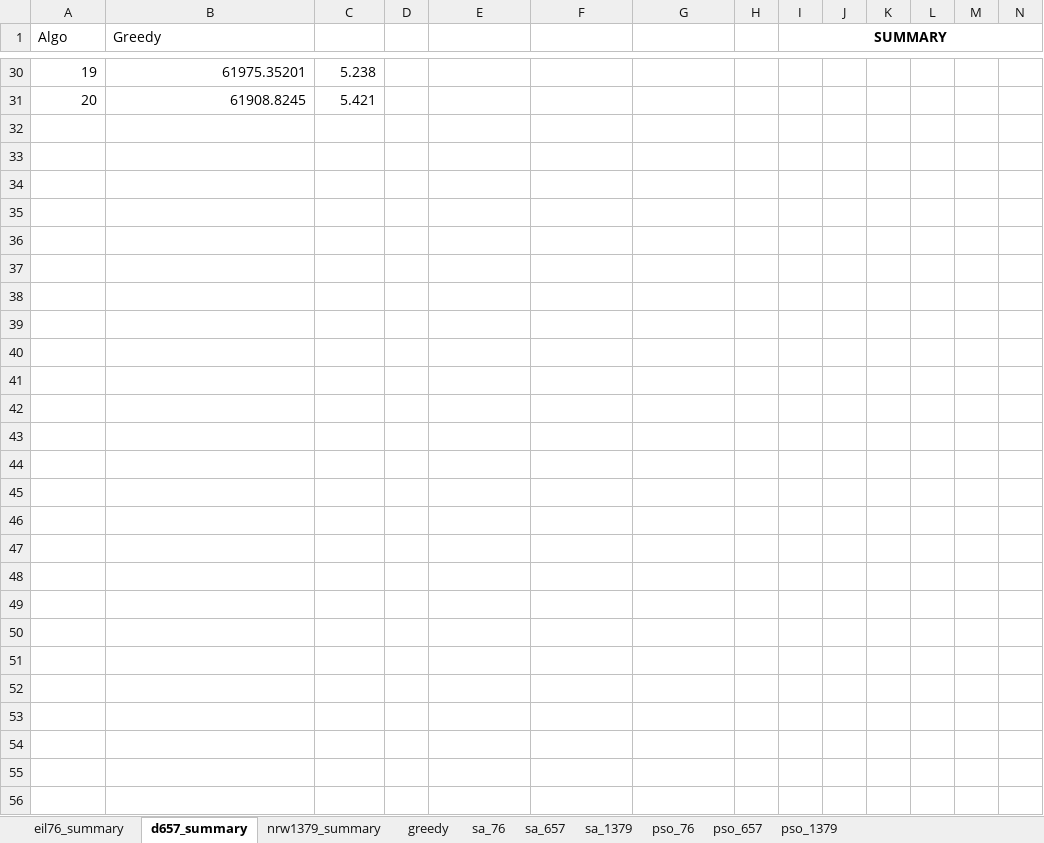
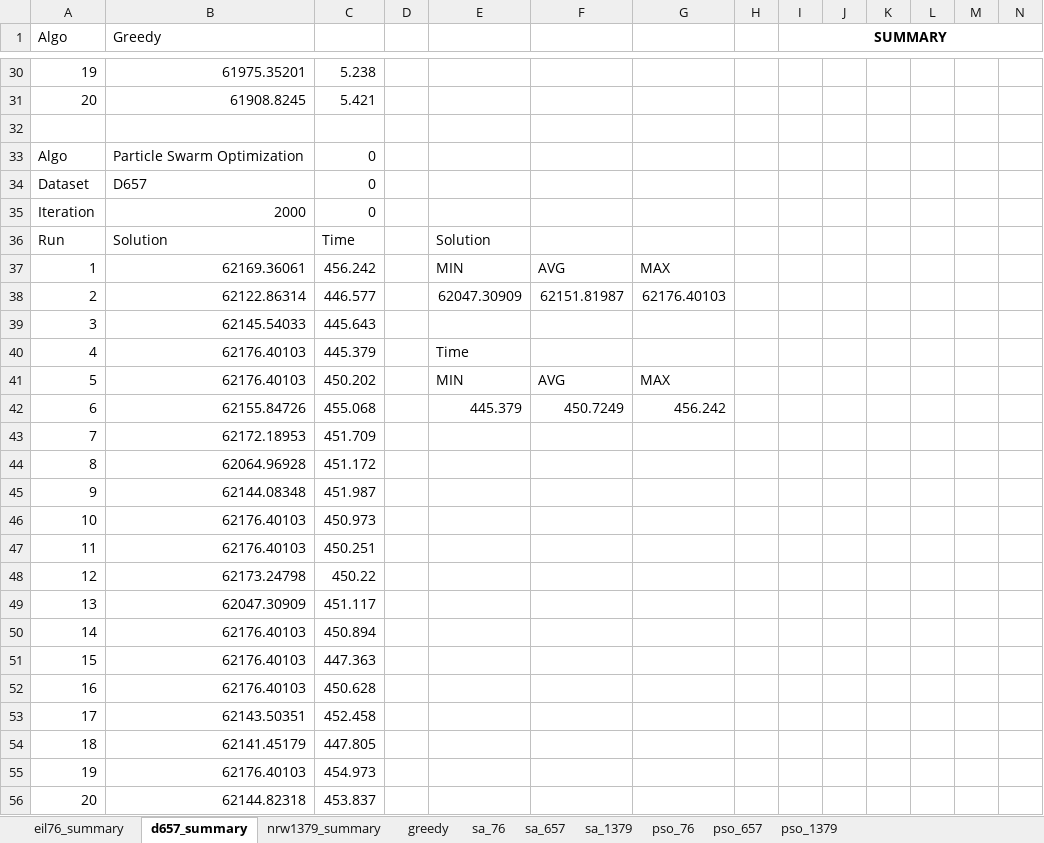
Before and after one commit to DTA32/Paper_Research, an Excel workbook: research-test.xlsx, sheet d657_summary, drawn as a sheet; only a part is shown, gaps mark what is left out; values as stored, in another font and other column widths than the file's, no borders; charts and pictures not drawn; rows hold the shown columns only; the diff covers the shown part only; the diff names each change by its address in the sheet, - before the commit and + after, or states it on an @@ line.

```diff
--- a/research-test.xlsx (sheet d657_summary)
+++ b/research-test.xlsx (sheet d657_summary)
+row 32: (empty)
+row 33: Algo | Particle Swarm Optimization | 0
+row 34: Dataset | D657 | 0
+row 35: Iteration | 2000 | 0
+row 36: Run | Solution | Time |  | Solution
+row 37: 1 | 62169.36061 | 456.242 |  | MIN | AVG | MAX
+row 38: 2 | 62122.86314 | 446.577 |  | 62047.30909 | 62151.81987 | 62176.40103
+row 39: 3 | 62145.54033 | 445.643
+row 40: 4 | 62176.40103 | 445.379 |  | Time
+row 41: 5 | 62176.40103 | 450.202 |  | MIN | AVG | MAX
+row 42: 6 | 62155.84726 | 455.068 |  | 445.379 | 450.7249 | 456.242
+row 43: 7 | 62172.18953 | 451.709
+row 44: 8 | 62064.96928 | 451.172
+row 45: 9 | 62144.08348 | 451.987
+row 46: 10 | 62176.40103 | 450.973
+row 47: 11 | 62176.40103 | 450.251
+row 48: 12 | 62173.24798 | 450.22
+row 49: 13 | 62047.30909 | 451.117
+row 50: 14 | 62176.40103 | 450.894
+row 51: 15 | 62176.40103 | 447.363
+row 52: 16 | 62176.40103 | 450.628
+row 53: 17 | 62143.50351 | 452.458
+row 54: 18 | 62141.45179 | 447.805
+row 55: 19 | 62176.40103 | 454.973
+row 56: 20 | 62144.82318 | 453.837
```
Also changed, not shown: 7 edited cells elsewhere in this sheet, sheet pso_657, sheet pso_1379, charts or pictures.
